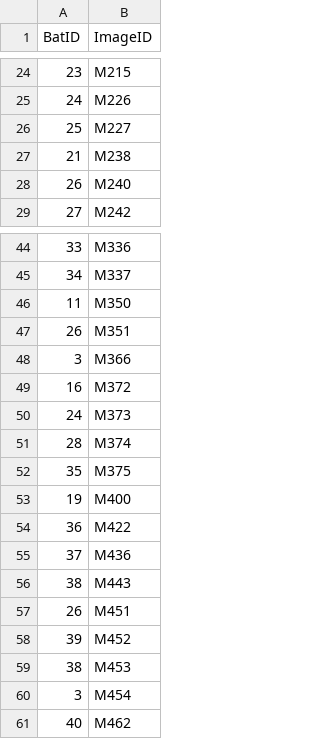
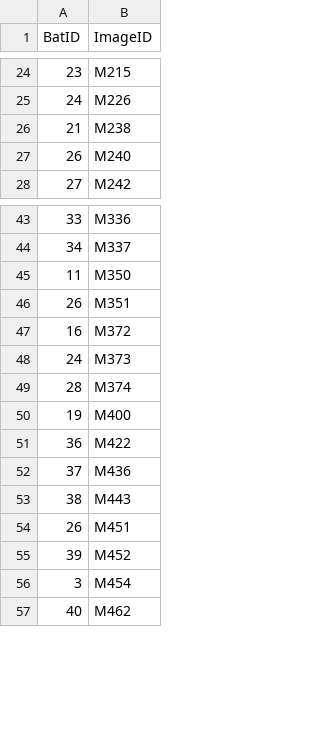
Before and after one commit to robbyph/Wing-Segmentation, a CSV file: Dataset/dataset.csv, drawn as a sheet; only a part is shown, gaps mark what is left out; the diff names each change by its address in the sheet, - before the commit and + after, or states it on an @@ line.

Commit message:
Introduced a modified dataset for testing purposes
temporarily removes the 4 erroneous images, their masks and their csv entries

```diff
--- a/Dataset/dataset.csv
+++ b/Dataset/dataset.csv
-row 26: 25 | M227
-row 48: 3 | M366
-row 52: 35 | M375
-row 59: 38 | M453
```
Also changed, not shown: 9 other files.
